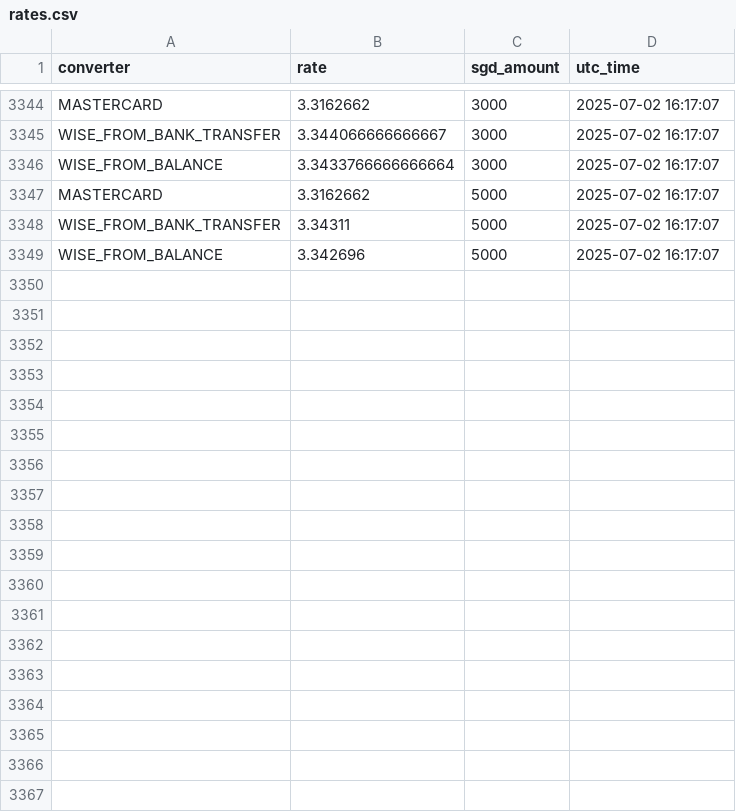
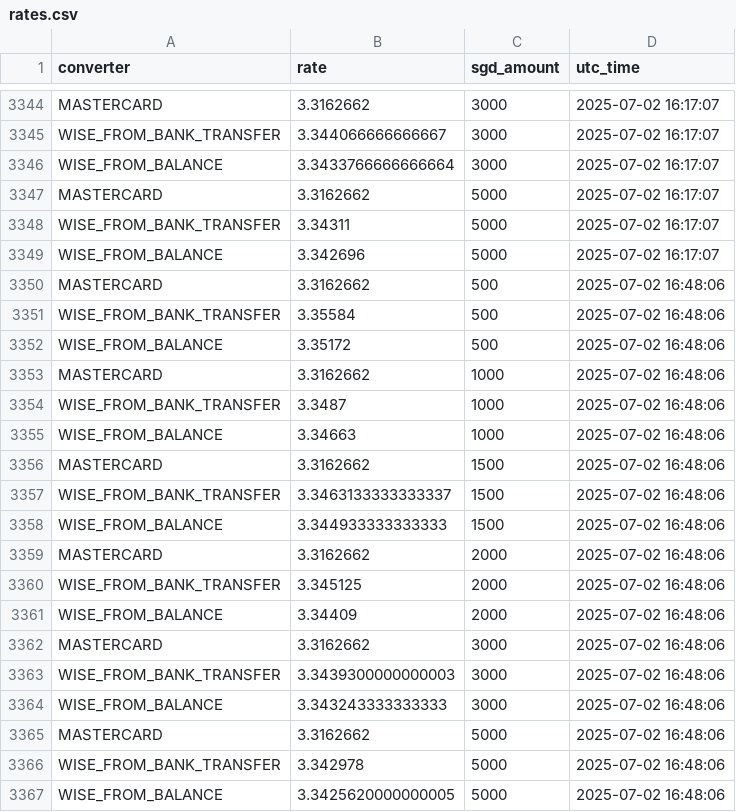
Before and after one commit to zjlow/MYR-SGD, a CSV file: data/rates.csv, drawn as a sheet; only a part is shown, gaps mark what is left out; the diff names each change by its address in the sheet, - before the commit and + after, or states it on an @@ line.

Commit message:
Updated rates.csv

```diff
--- a/data/rates.csv
+++ b/data/rates.csv
+row 3350: MASTERCARD | 3.3162662 | 500 | 2025-07-02 16:48:06
+row 3351: WISE_FROM_BANK_TRANSFER | 3.35584 | 500 | 2025-07-02 16:48:06
+row 3352: WISE_FROM_BALANCE | 3.35172 | 500 | 2025-07-02 16:48:06
+row 3353: MASTERCARD | 3.3162662 | 1000 | 2025-07-02 16:48:06
+row 3354: WISE_FROM_BANK_TRANSFER | 3.3487 | 1000 | 2025-07-02 16:48:06
+row 3355: WISE_FROM_BALANCE | 3.34663 | 1000 | 2025-07-02 16:48:06
+row 3356: MASTERCARD | 3.3162662 | 1500 | 2025-07-02 16:48:06
+row 3357: WISE_FROM_BANK_TRANSFER | 3.3463133333333337 | 1500 | 2025-07-02 16:48:06
+row 3358: WISE_FROM_BALANCE | 3.344933333333333 | 1500 | 2025-07-02 16:48:06
+row 3359: MASTERCARD | 3.3162662 | 2000 | 2025-07-02 16:48:06
+row 3360: WISE_FROM_BANK_TRANSFER | 3.345125 | 2000 | 2025-07-02 16:48:06
+row 3361: WISE_FROM_BALANCE | 3.34409 | 2000 | 2025-07-02 16:48:06
+row 3362: MASTERCARD | 3.3162662 | 3000 | 2025-07-02 16:48:06
+row 3363: WISE_FROM_BANK_TRANSFER | 3.3439300000000003 | 3000 | 2025-07-02 16:48:06
+row 3364: WISE_FROM_BALANCE | 3.343243333333333 | 3000 | 2025-07-02 16:48:06
+row 3365: MASTERCARD | 3.3162662 | 5000 | 2025-07-02 16:48:06
+row 3366: WISE_FROM_BANK_TRANSFER | 3.342978 | 5000 | 2025-07-02 16:48:06
+row 3367: WISE_FROM_BALANCE | 3.3425620000000005 | 5000 | 2025-07-02 16:48:06
```
